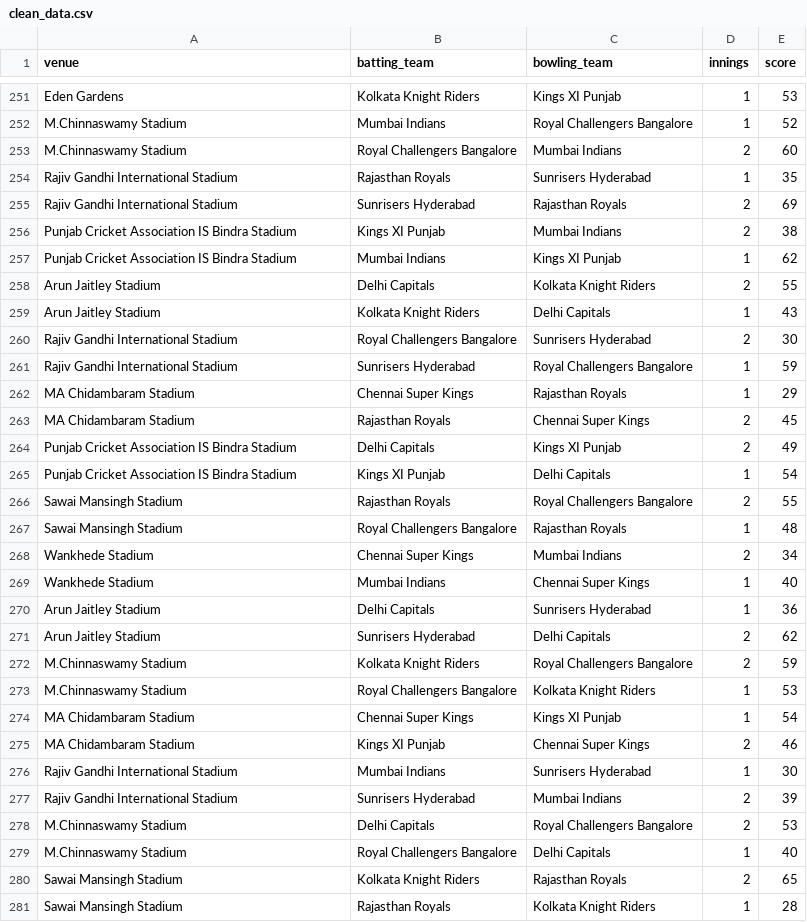
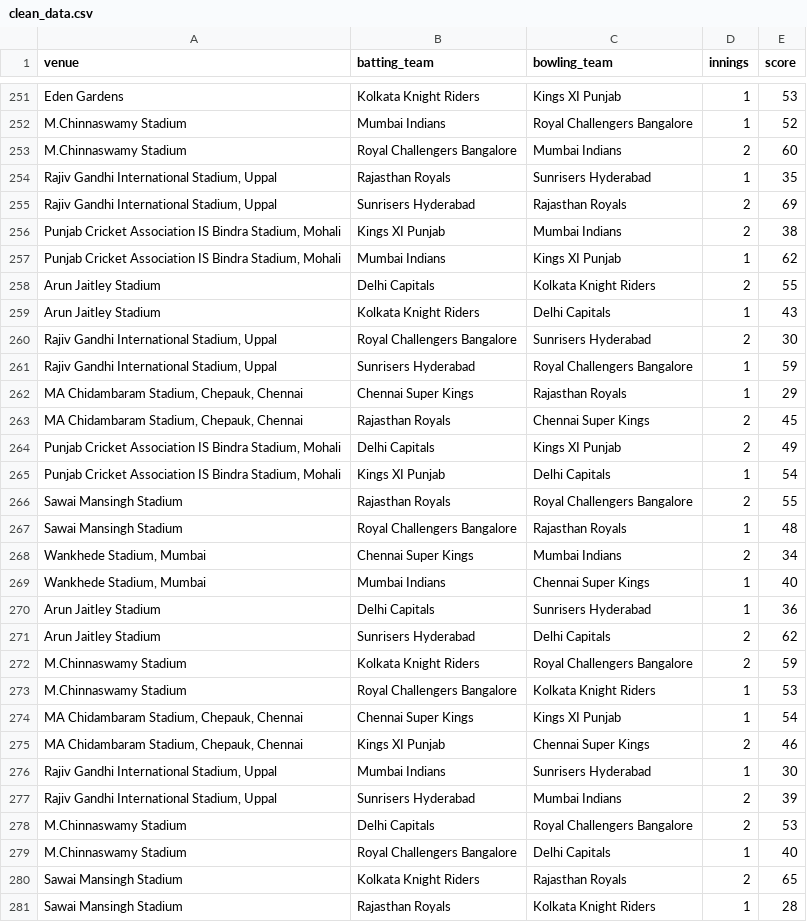
Before and after one commit to KoushikSahu/ipl-prediction, a CSV file: data/processed/clean_data.csv, drawn as a sheet; only a part is shown, gaps mark what is left out; the diff covers the shown part only.

Commit message:
fix inconsistent data; add makefile

```diff
--- a/data/processed/clean_data.csv
+++ b/data/processed/clean_data.csv
@@ -253,18 +253,18 @@ M.Chinnaswamy Stadium,Mumbai Indians,Royal Challengers Bangalore,1,52
 M.Chinnaswamy Stadium,Royal Challengers Bangalore,Mumbai Indians,2,60
-Rajiv Gandhi International Stadium,Rajasthan Royals,Sunrisers Hyderabad,1,35
-Rajiv Gandhi International Stadium,Sunrisers Hyderabad,Rajasthan Royals,2,69
-Punjab Cricket Association IS Bindra Stadium,Kings XI Punjab,Mumbai Indians,2,38
-Punjab Cricket Association IS Bindra Stadium,Mumbai Indians,Kings XI Punjab,1,62
+"Rajiv Gandhi International Stadium, Uppal",Rajasthan Royals,Sunrisers Hyderabad,1,35
+"Rajiv Gandhi International Stadium, Uppal",Sunrisers Hyderabad,Rajasthan Royals,2,69
+"Punjab Cricket Association IS Bindra Stadium, Mohali",Kings XI Punjab,Mumbai Indians,2,38
+"Punjab Cricket Association IS Bindra Stadium, Mohali",Mumbai Indians,Kings XI Punjab,1,62
 Arun Jaitley Stadium,Delhi Capitals,Kolkata Knight Riders,2,55
 Arun Jaitley Stadium,Kolkata Knight Riders,Delhi Capitals,1,43
-Rajiv Gandhi International Stadium,Royal Challengers Bangalore,Sunrisers Hyderabad,2,30
-Rajiv Gandhi International Stadium,Sunrisers Hyderabad,Royal Challengers Bangalore,1,59
-MA Chidambaram Stadium,Chennai Super Kings,Rajasthan Royals,1,29
-MA Chidambaram Stadium,Rajasthan Royals,Chennai Super Kings,2,45
-Punjab Cricket Association IS Bindra Stadium,Delhi Capitals,Kings XI Punjab,2,49
-Punjab Cricket Association IS Bindra Stadium,Kings XI Punjab,Delhi Capitals,1,54
+"Rajiv Gandhi International Stadium, Uppal",Royal Challengers Bangalore,Sunrisers Hyderabad,2,30
+"Rajiv Gandhi International Stadium, Uppal",Sunrisers Hyderabad,Royal Challengers Bangalore,1,59
+"MA Chidambaram Stadium, Chepauk, Chennai",Chennai Super Kings,Rajasthan Royals,1,29
+"MA Chidambaram Stadium, Chepauk, Chennai",Rajasthan Royals,Chennai Super Kings,2,45
+"Punjab Cricket Association IS Bindra Stadium, Mohali",Delhi Capitals,Kings XI Punjab,2,49
+"Punjab Cricket Association IS Bindra Stadium, Mohali",Kings XI Punjab,Delhi Capitals,1,54
 Sawai Mansingh Stadium,Rajasthan Royals,Royal Challengers Bangalore,2,55
 Sawai Mansingh Stadium,Royal Challengers Bangalore,Rajasthan Royals,1,48
-Wankhede Stadium,Chennai Super Kings,Mumbai Indians,2,34
-Wankhede Stadium,Mumbai Indians,Chennai Super Kings,1,40
+"Wankhede Stadium, Mumbai",Chennai Super Kings,Mumbai Indians,2,34
+"Wankhede Stadium, Mumbai",Mumbai Indians,Chennai Super Kings,1,40
 Arun Jaitley Stadium,Delhi Capitals,Sunrisers Hyderabad,1,36
@@ -273,6 +273,6 @@ M.Chinnaswamy Stadium,Kolkata Knight Riders,Royal Challengers Bangalore,2,59
 M.Chinnaswamy Stadium,Royal Challengers Bangalore,Kolkata Knight Riders,1,53
-MA Chidambaram Stadium,Chennai Super Kings,Kings XI Punjab,1,54
-MA Chidambaram Stadium,Kings XI Punjab,Chennai Super Kings,2,46
-Rajiv Gandhi International Stadium,Mumbai Indians,Sunrisers Hyderabad,1,30
-Rajiv Gandhi International Stadium,Sunrisers Hyderabad,Mumbai Indians,2,39
+"MA Chidambaram Stadium, Chepauk, Chennai",Chennai Super Kings,Kings XI Punjab,1,54
+"MA Chidambaram Stadium, Chepauk, Chennai",Kings XI Punjab,Chennai Super Kings,2,46
+"Rajiv Gandhi International Stadium, Uppal",Mumbai Indians,Sunrisers Hyderabad,1,30
+"Rajiv Gandhi International Stadium, Uppal",Sunrisers Hyderabad,Mumbai Indians,2,39
 M.Chinnaswamy Stadium,Delhi Capitals,Royal Challengers Bangalore,2,53
```
Also changed, not shown: 114 edited cells elsewhere in this file, data/processed/train.csv, 9 other files.
